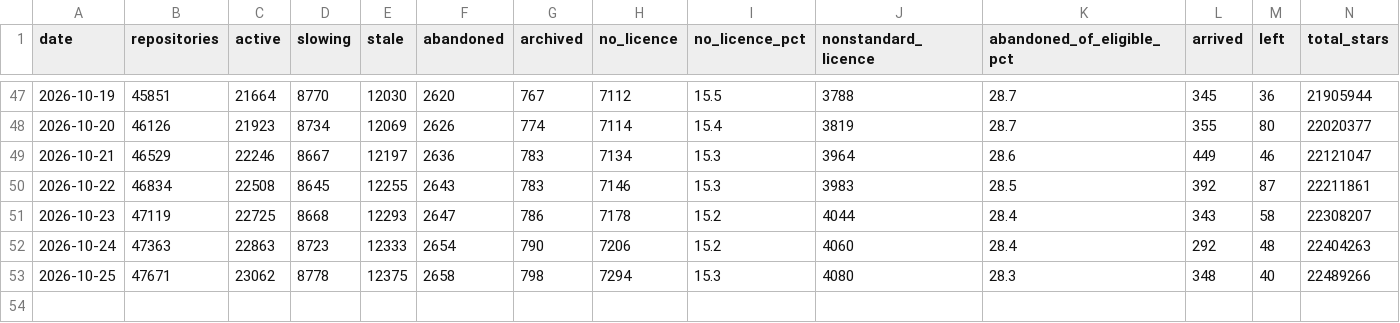
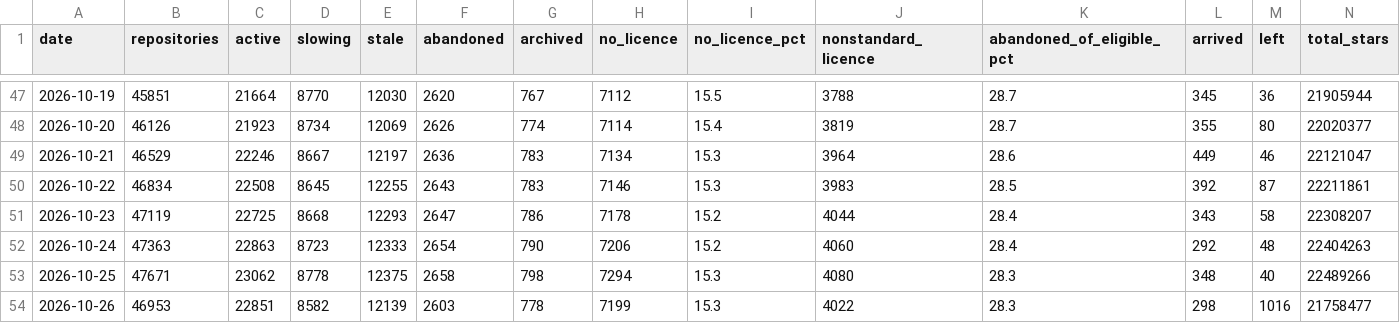
Before and after one commit to Keremozdemirra/agent-vitals, a CSV file: data/history.csv, drawn as a sheet; only a part is shown, gaps mark what is left out.

Commit message:
census 2026-10-26: 46953 repositories, +298 new

```diff
--- a/data/history.csv
+++ b/data/history.csv
@@ -53 +53,2 @@ date,repositories,active,slowing,stale,abandoned,archived,no_licence,no_licence_
 2026-10-25,47671,23062,8778,12375,2658,798,7294,15.3,4080,28.3,348,40,22489266
+2026-10-26,46953,22851,8582,12139,2603,778,7199,15.3,4022,28.3,298,1016,21758477
```
Also changed, not shown: data/candidates.csv, 5 other files.
